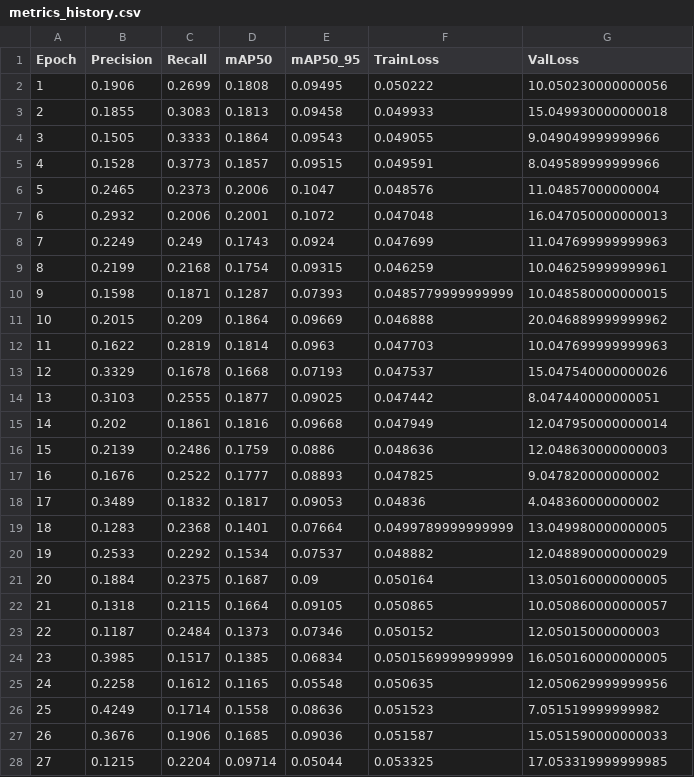
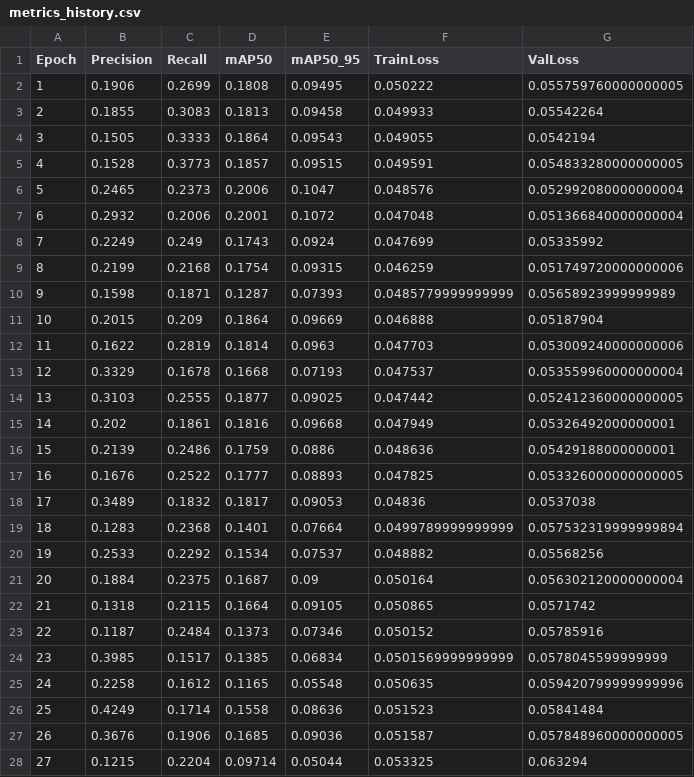
Before and after one commit to wupinlai/YOLO_ChestXray, a CSV file: reports/metrics_history.csv, drawn as a sheet; only a part is shown; the diff covers the shown part only.

```diff
--- a/reports/metrics_history.csv
+++ b/reports/metrics_history.csv
@@ -1,28 +1,28 @@
 Epoch,Precision,Recall,mAP50,mAP50_95,TrainLoss,ValLoss
-1,0.1906,0.2699,0.1808,0.09495,0.050222,10.050230000000056
-2,0.1855,0.3083,0.1813,0.09458,0.049933,15.049930000000018
-3,0.1505,0.3333,0.1864,0.09543,0.049055,9.049049999999966
-4,0.1528,0.3773,0.1857,0.09515,0.049591,8.049589999999966
-5,0.2465,0.2373,0.2006,0.1047,0.048576,11.04857000000004
-6,0.2932,0.2006,0.2001,0.1072,0.047048,16.047050000000013
-7,0.2249,0.249,0.1743,0.0924,0.047699,11.047699999999963
-8,0.2199,0.2168,0.1754,0.09315,0.046259,10.046259999999961
-9,0.1598,0.1871,0.1287,0.07393,0.0485779999999999,10.048580000000015
-10,0.2015,0.209,0.1864,0.09669,0.046888,20.046889999999962
-11,0.1622,0.2819,0.1814,0.0963,0.047703,10.047699999999963
-12,0.3329,0.1678,0.1668,0.07193,0.047537,15.047540000000026
-13,0.3103,0.2555,0.1877,0.09025,0.047442,8.047440000000051
-14,0.202,0.1861,0.1816,0.09668,0.047949,12.047950000000014
-15,0.2139,0.2486,0.1759,0.0886,0.048636,12.048630000000003
-16,0.1676,0.2522,0.1777,0.08893,0.047825,9.047820000000002
-17,0.3489,0.1832,0.1817,0.09053,0.04836,4.048360000000002
-18,0.1283,0.2368,0.1401,0.07664,0.0499789999999999,13.049980000000005
-19,0.2533,0.2292,0.1534,0.07537,0.048882,12.048890000000029
-20,0.1884,0.2375,0.1687,0.09,0.050164,13.050160000000005
-21,0.1318,0.2115,0.1664,0.09105,0.050865,10.050860000000057
-22,0.1187,0.2484,0.1373,0.07346,0.050152,12.05015000000003
-23,0.3985,0.1517,0.1385,0.06834,0.0501569999999999,16.050160000000005
-24,0.2258,0.1612,0.1165,0.05548,0.050635,12.050629999999956
-25,0.4249,0.1714,0.1558,0.08636,0.051523,7.051519999999982
-26,0.3676,0.1906,0.1685,0.09036,0.051587,15.051590000000033
-27,0.1215,0.2204,0.09714,0.05044,0.053325,17.053319999999985
+1,0.1906,0.2699,0.1808,0.09495,0.050222,0.055759760000000005
+2,0.1855,0.3083,0.1813,0.09458,0.049933,0.05542264
+3,0.1505,0.3333,0.1864,0.09543,0.049055,0.0542194
+4,0.1528,0.3773,0.1857,0.09515,0.049591,0.054833280000000005
+5,0.2465,0.2373,0.2006,0.1047,0.048576,0.052992080000000004
+6,0.2932,0.2006,0.2001,0.1072,0.047048,0.051366840000000004
+7,0.2249,0.249,0.1743,0.0924,0.047699,0.05335992
+8,0.2199,0.2168,0.1754,0.09315,0.046259,0.051749720000000006
+9,0.1598,0.1871,0.1287,0.07393,0.0485779999999999,0.05658923999999989
+10,0.2015,0.209,0.1864,0.09669,0.046888,0.05187904
+11,0.1622,0.2819,0.1814,0.0963,0.047703,0.053009240000000006
+12,0.3329,0.1678,0.1668,0.07193,0.047537,0.053559960000000004
+13,0.3103,0.2555,0.1877,0.09025,0.047442,0.052412360000000005
+14,0.202,0.1861,0.1816,0.09668,0.047949,0.05326492000000001
+15,0.2139,0.2486,0.1759,0.0886,0.048636,0.05429188000000001
+16,0.1676,0.2522,0.1777,0.08893,0.047825,0.053326000000000005
+17,0.3489,0.1832,0.1817,0.09053,0.04836,0.0537038
+18,0.1283,0.2368,0.1401,0.07664,0.0499789999999999,0.057532319999999894
+19,0.2533,0.2292,0.1534,0.07537,0.048882,0.05568256
+20,0.1884,0.2375,0.1687,0.09,0.050164,0.056302120000000004
+21,0.1318,0.2115,0.1664,0.09105,0.050865,0.0571742
+22,0.1187,0.2484,0.1373,0.07346,0.050152,0.05785916
+23,0.3985,0.1517,0.1385,0.06834,0.0501569999999999,0.0578045599999999
+24,0.2258,0.1612,0.1165,0.05548,0.050635,0.059420799999999996
+25,0.4249,0.1714,0.1558,0.08636,0.051523,0.05841484
+26,0.3676,0.1906,0.1685,0.09036,0.051587,0.057848960000000005
+27,0.1215,0.2204,0.09714,0.05044,0.053325,0.063294
```
Also changed, not shown: 23 edited cells elsewhere in this file, reports/training_summary.csv, 2 other files.
